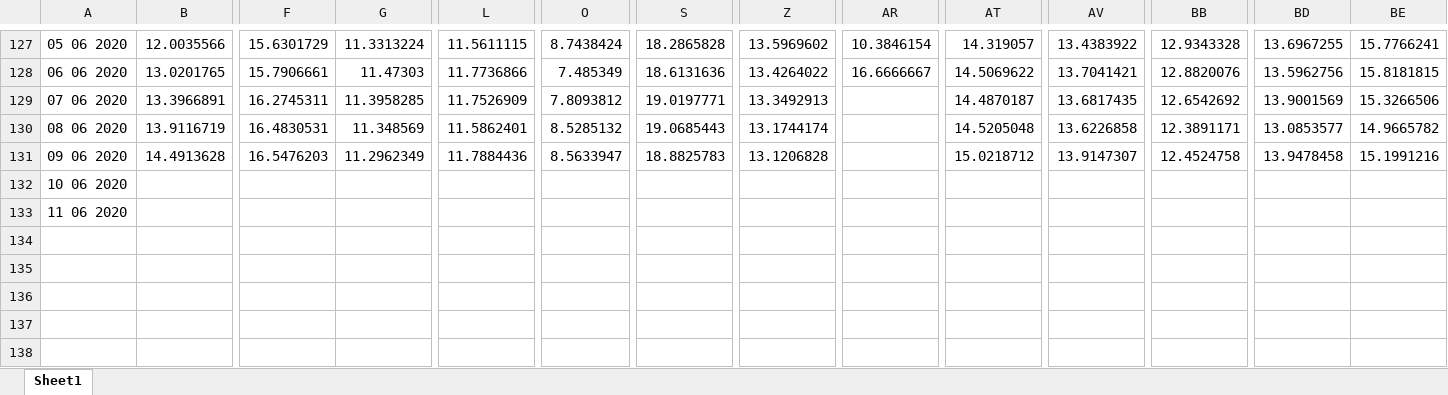
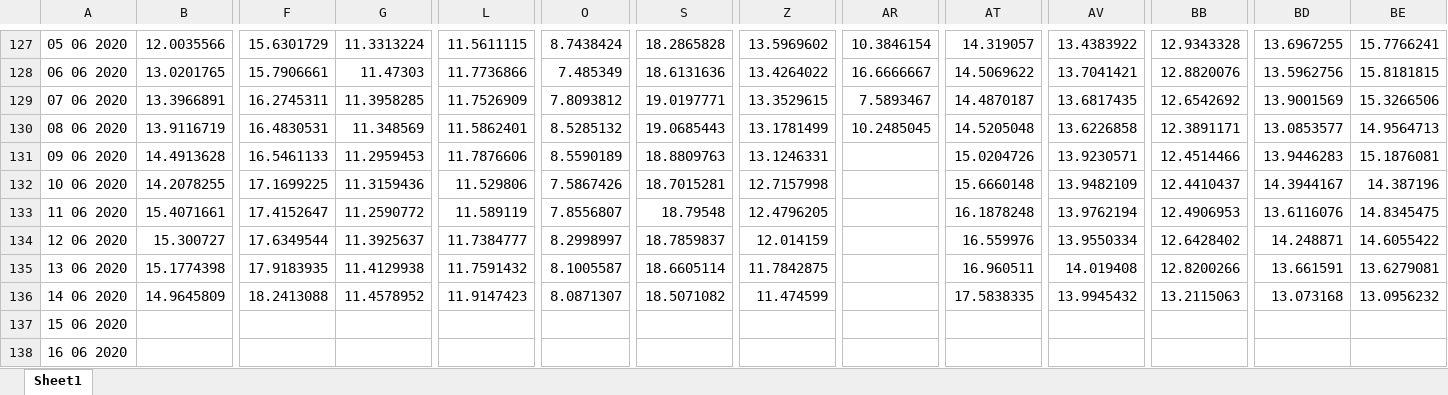
Before and after one commit to matt4567/covidCastReader, an Excel workbook: fb-survey-communityState.xlsx, sheet Sheet1, drawn as a sheet; only a part is shown, gaps mark what is left out; values as stored, in another font and other column widths than the file's, no borders; addresses are those after the commit; rows hold the shown columns only; the diff names each change by its address in the sheet, - before the commit and + after, or states it on an @@ line.

```diff
--- a/fb-survey-communityState.xlsx (sheet Sheet1)
+++ b/fb-survey-communityState.xlsx (sheet Sheet1)
-Z129: 13.3492913
+Z129: 13.3529615
-AR129: (empty)
+AR129: 7.5893467
-Z130: 13.1744174
+Z130: 13.1781499
-AR130: (empty)
+AR130: 10.2485045
-BE130: 14.9665782
+BE130: 14.9564713
-F131: 16.5476203
+F131: 16.5461133
-G131: 11.2962349
+G131: 11.2959453
-L131: 11.7884436
+L131: 11.7876606
-O131: 8.5633947
+O131: 8.5590189
-S131: 18.8825783
+S131: 18.8809763
-Z131: 13.1206828
+Z131: 13.1246331
-AT131: 15.0218712
+AT131: 15.0204726
-AV131: 13.9147307
+AV131: 13.9230571
-BB131: 12.4524758
+BB131: 12.4514466
-BD131: 13.9478458
+BD131: 13.9446283
-BE131: 15.1991216
+BE131: 15.1876081
+row 132: 10 06 2020 | 14.2078255 | 17.1699225 | 11.3159436 | 11.529806 | 7.5867426 | 18.7015281 | 12.7157998 |  | 15.6660148 | 13.9482109 | 12.4410437 | 14.3944167 | 14.387196
+row 133: 11 06 2020 | 15.4071661 | 17.4152647 | 11.2590772 | 11.589119 | 7.8556807 | 18.79548 | 12.4796205 |  | 16.1878248 | 13.9762194 | 12.4906953 | 13.6116076 | 14.8345475
+row 134: 12 06 2020 | 15.300727 | 17.6349544 | 11.3925637 | 11.7384777 | 8.2998997 | 18.7859837 | 12.014159 |  | 16.559976 | 13.9550334 | 12.6428402 | 14.248871 | 14.6055422
+row 135: 13 06 2020 | 15.1774398 | 17.9183935 | 11.4129938 | 11.7591432 | 8.1005587 | 18.6605114 | 11.7842875 |  | 16.960511 | 14.019408 | 12.8200266 | 13.661591 | 13.6279081
+row 136: 14 06 2020 | 14.9645809 | 18.2413088 | 11.4578952 | 11.9147423 | 8.0871307 | 18.5071082 | 11.474599 |  | 17.5838335 | 13.9945432 | 13.2115063 | 13.073168 | 13.0956232
-A137: 10 06 2020
+A137: 15 06 2020
-A138: 11 06 2020
+A138: 16 06 2020
```
Also changed, not shown: doctor-visitsMetro.xlsx, doctor-visitsState.xlsx, 9 other files.
